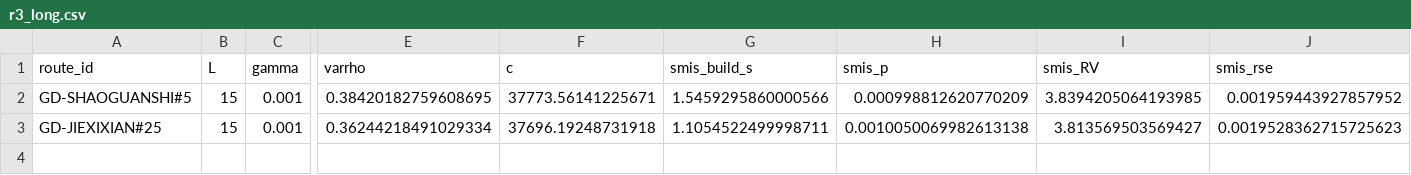
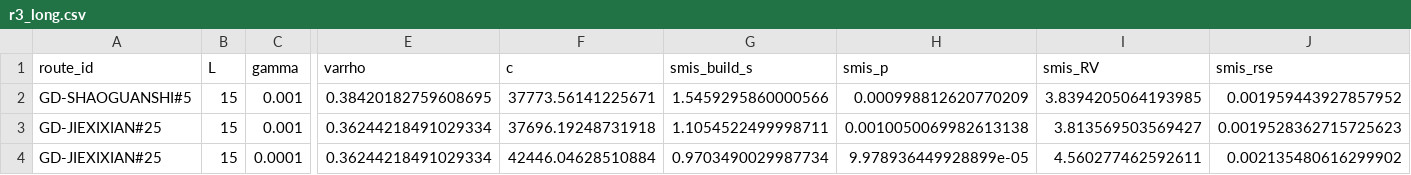
Before and after one commit to vinhqdang/stochastic_vrp, a CSV file: svrpspd_wdro/results/rarecert/r3_long.csv, drawn as a sheet; only a part is shown, gaps mark what is left out; rows hold the shown columns only; the diff names each change by its address in the sheet, - before the commit and + after, or states it on an @@ line.

```diff
--- a/svrpspd_wdro/results/rarecert/r3_long.csv
+++ b/svrpspd_wdro/results/rarecert/r3_long.csv
+row 4: GD-JIEXIXIAN#25 | 15 | 0.0001 | 0.36244218491029334 | 42446.04628510884 | 0.9703490029987734 | 9.978936449928899e-05 | 4.560277462592611 | 0.002135480616299902
```
Also changed, not shown: svrpspd_wdro/results/rarecert/r3_rivals2.csv, 5 other files.
